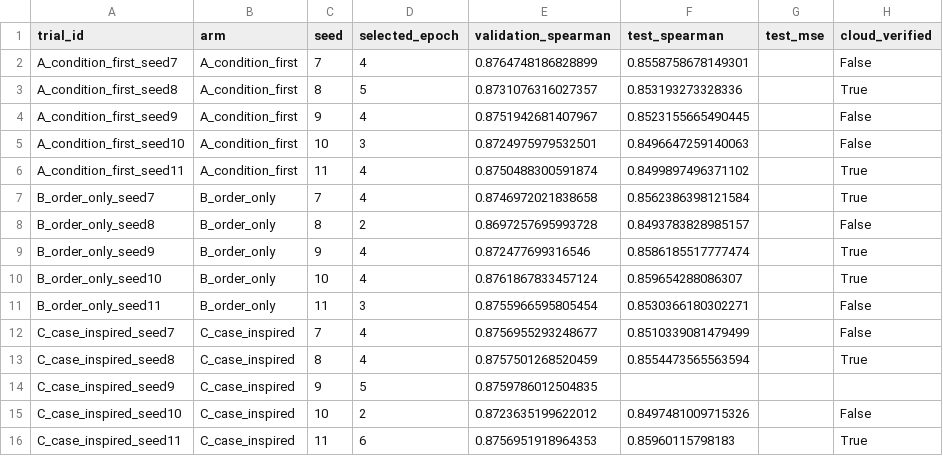
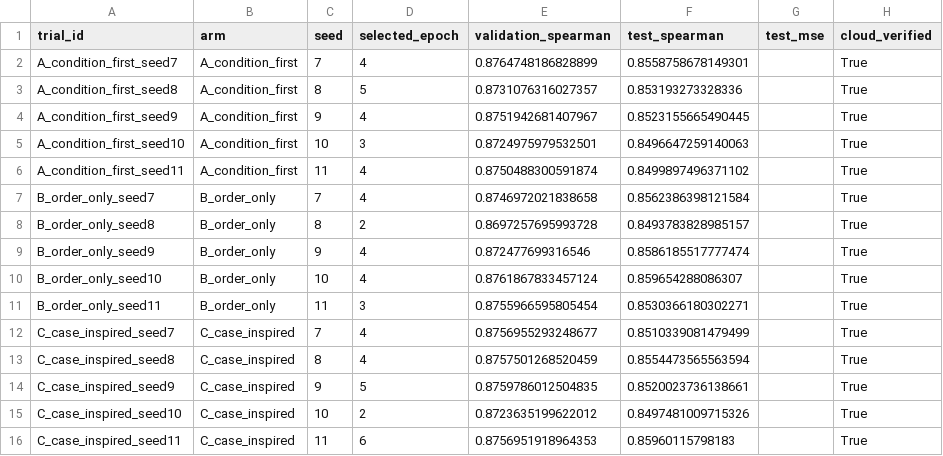
Before and after one commit to pvd232/JEP, a CSV file: plans/full_data_prompt_20261107/test-progress.csv, drawn as a sheet.

Commit message:
Publish live test scores 15/15 [skip ci]

```diff
--- a/plans/full_data_prompt_20261107/test-progress.csv
+++ b/plans/full_data_prompt_20261107/test-progress.csv
@@ -1,16 +1,16 @@
 trial_id,arm,seed,selected_epoch,validation_spearman,test_spearman,test_mse,cloud_verified
-A_condition_first_seed7,A_condition_first,7,4,0.8764748186828899,0.8558758678149301,,False
+A_condition_first_seed7,A_condition_first,7,4,0.8764748186828899,0.8558758678149301,,True
 A_condition_first_seed8,A_condition_first,8,5,0.8731076316027357,0.853193273328336,,True
-A_condition_first_seed9,A_condition_first,9,4,0.8751942681407967,0.8523155665490445,,False
-A_condition_first_seed10,A_condition_first,10,3,0.8724975979532501,0.8496647259140063,,False
+A_condition_first_seed9,A_condition_first,9,4,0.8751942681407967,0.8523155665490445,,True
+A_condition_first_seed10,A_condition_first,10,3,0.8724975979532501,0.8496647259140063,,True
 A_condition_first_seed11,A_condition_first,11,4,0.8750488300591874,0.8499897496371102,,True
 B_order_only_seed7,B_order_only,7,4,0.8746972021838658,0.8562386398121584,,True
-B_order_only_seed8,B_order_only,8,2,0.8697257695993728,0.8493783828985157,,False
+B_order_only_seed8,B_order_only,8,2,0.8697257695993728,0.8493783828985157,,True
 B_order_only_seed9,B_order_only,9,4,0.872477699316546,0.8586185517777474,,True
 B_order_only_seed10,B_order_only,10,4,0.8761867833457124,0.859654288086307,,True
-B_order_only_seed11,B_order_only,11,3,0.8755966595805454,0.8530366180302271,,False
-C_case_inspired_seed7,C_case_inspired,7,4,0.8756955293248677,0.8510339081479499,,False
+B_order_only_seed11,B_order_only,11,3,0.8755966595805454,0.8530366180302271,,True
+C_case_inspired_seed7,C_case_inspired,7,4,0.8756955293248677,0.8510339081479499,,True
 C_case_inspired_seed8,C_case_inspired,8,4,0.8757501268520459,0.8554473565563594,,True
-C_case_inspired_seed9,C_case_inspired,9,5,0.8759786012504835,,,
-C_case_inspired_seed10,C_case_inspired,10,2,0.8723635199622012,0.8497481009715326,,False
+C_case_inspired_seed9,C_case_inspired,9,5,0.8759786012504835,0.8520023736138661,,True
+C_case_inspired_seed10,C_case_inspired,10,2,0.8723635199622012,0.8497481009715326,,True
 C_case_inspired_seed11,C_case_inspired,11,6,0.8756951918964353,0.85960115798183,,True
```
Also changed, not shown: 2 other files.
